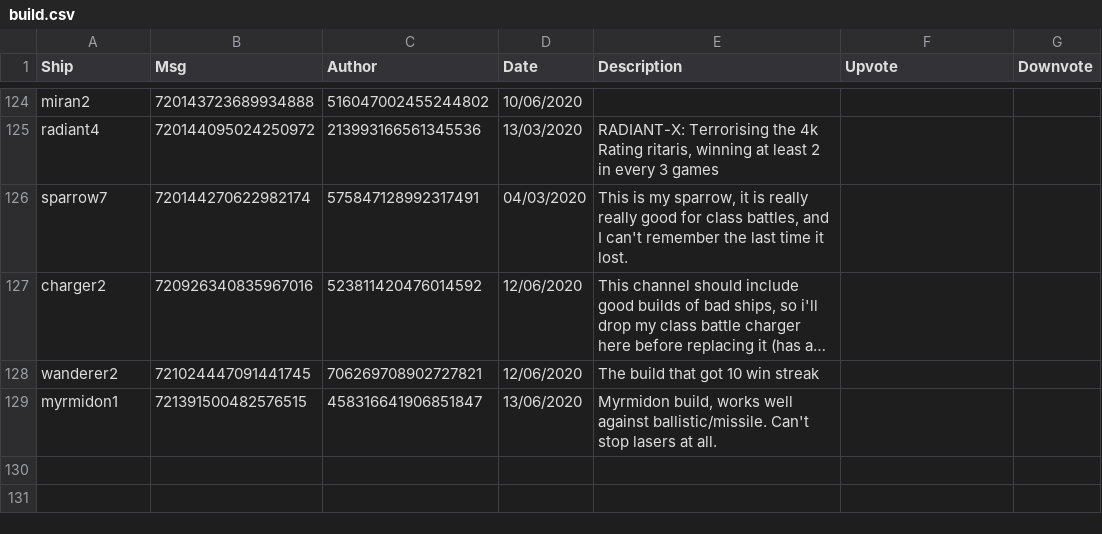
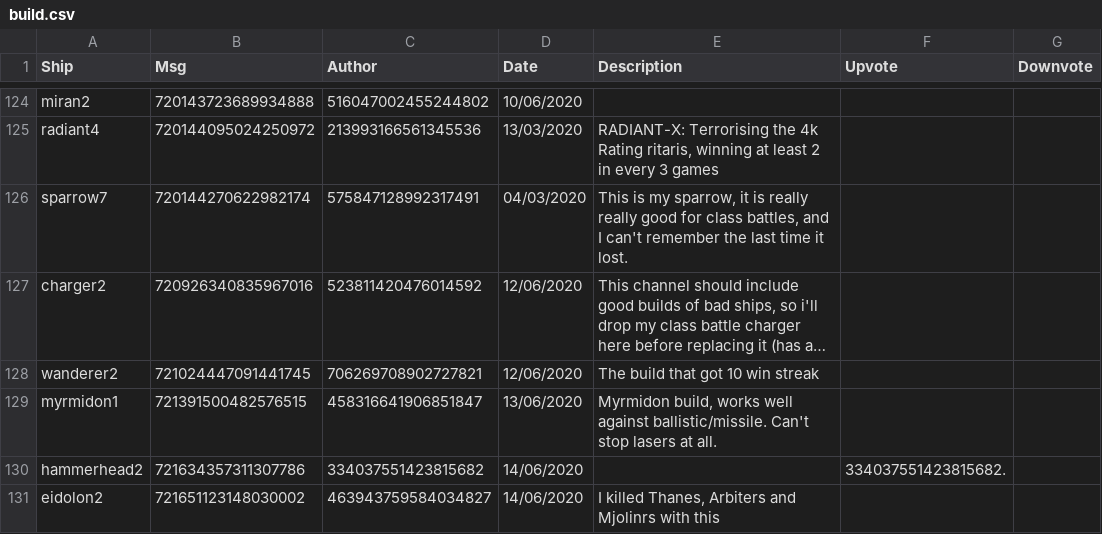
Before and after one commit to ZacharyLaw/Zak, a CSV file: build.csv, drawn as a sheet; only a part is shown, gaps mark what is left out; long unchanged cells end in …; the diff names each change by its address in the sheet, - before the commit and + after, or states it on an @@ line.

```diff
--- a/build.csv
+++ b/build.csv
+row 130: hammerhead2 | 721634357311307786 | 334037551423815682 | 14/06/2020 |  | 334037551423815682.
+row 131: eidolon2 | 721651123148030002 | 463943759584034827 | 14/06/2020 | I killed Thanes, Arbiters and Mjolinrs with this
```
Also changed, not shown: 1 other file.
